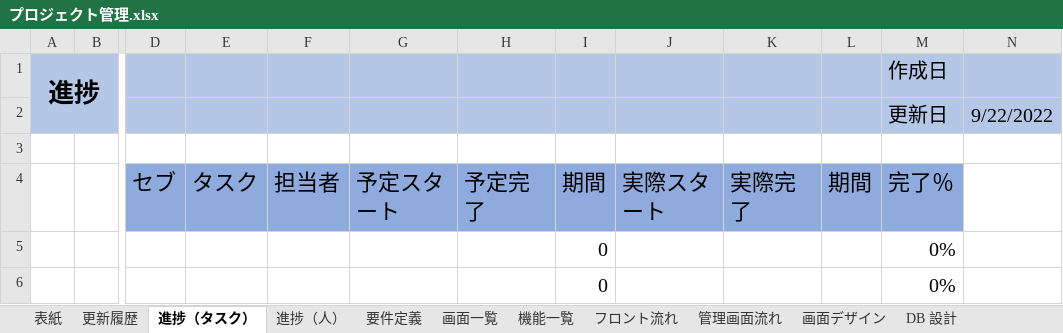
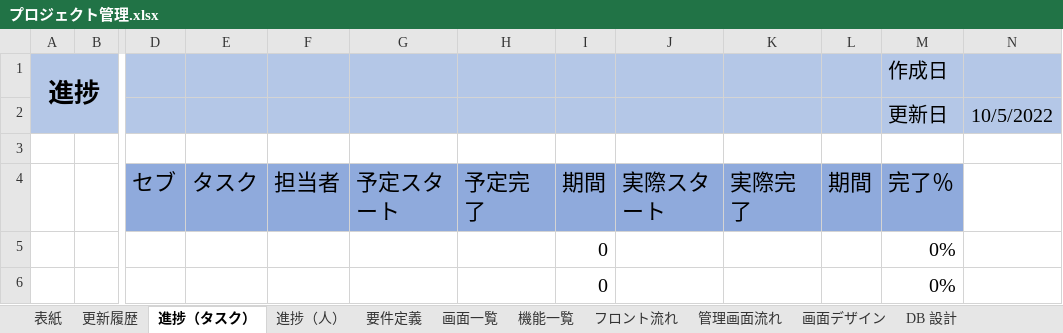
Before and after one commit to webdeveloper0-trying/phpproject, an Excel workbook: 02.設計書/プロジェクト管理.xlsx, sheet 進捗（タスク）, drawn as a sheet; only a part is shown, gaps mark what is left out; values as stored, in another font and other column widths than the file's, no borders; the diff names each change by its address in the sheet, - before the commit and + after, or states it on an @@ line.

```diff
--- a/02.設計書/プロジェクト管理.xlsx (sheet 進捗（タスク）)
+++ b/02.設計書/プロジェクト管理.xlsx (sheet 進捗（タスク）)
-N2: 9/22/2022
+N2: 10/5/2022
```
Also changed, not shown: sheet 更新履歴, sheet 要件定義, sheet 機能一覧, sheet 画面一覧, sheet フロント流れ, sheet 管理画面流れ.
